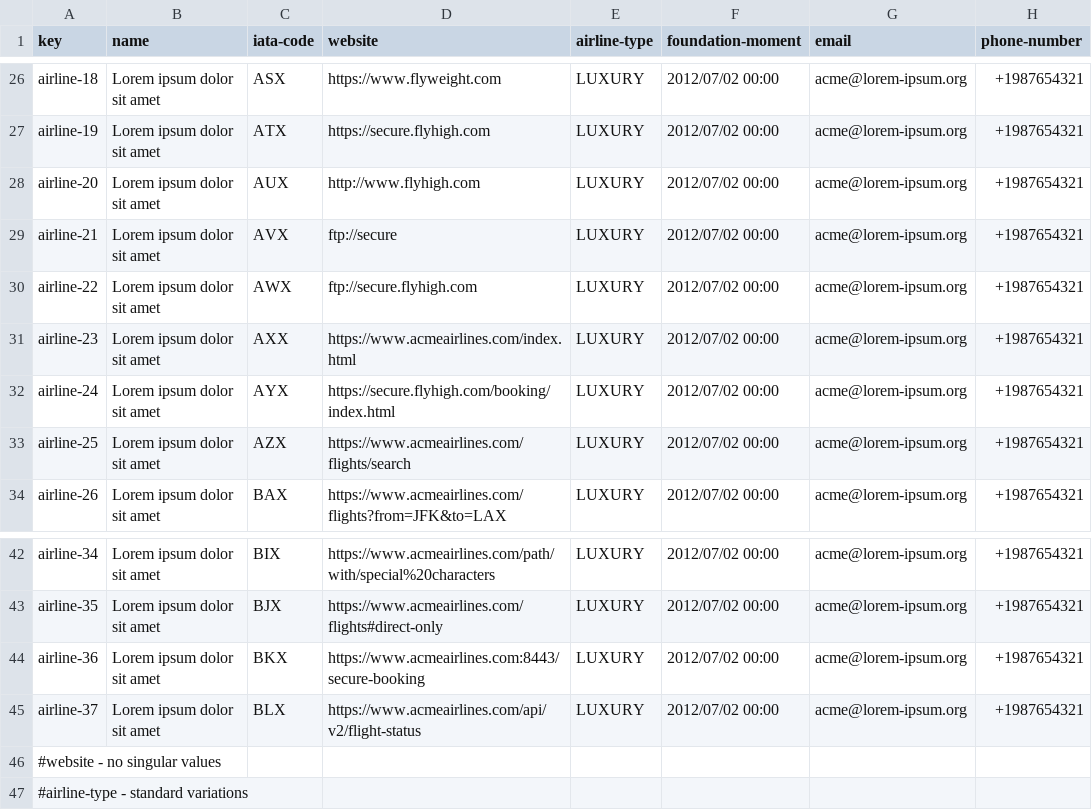
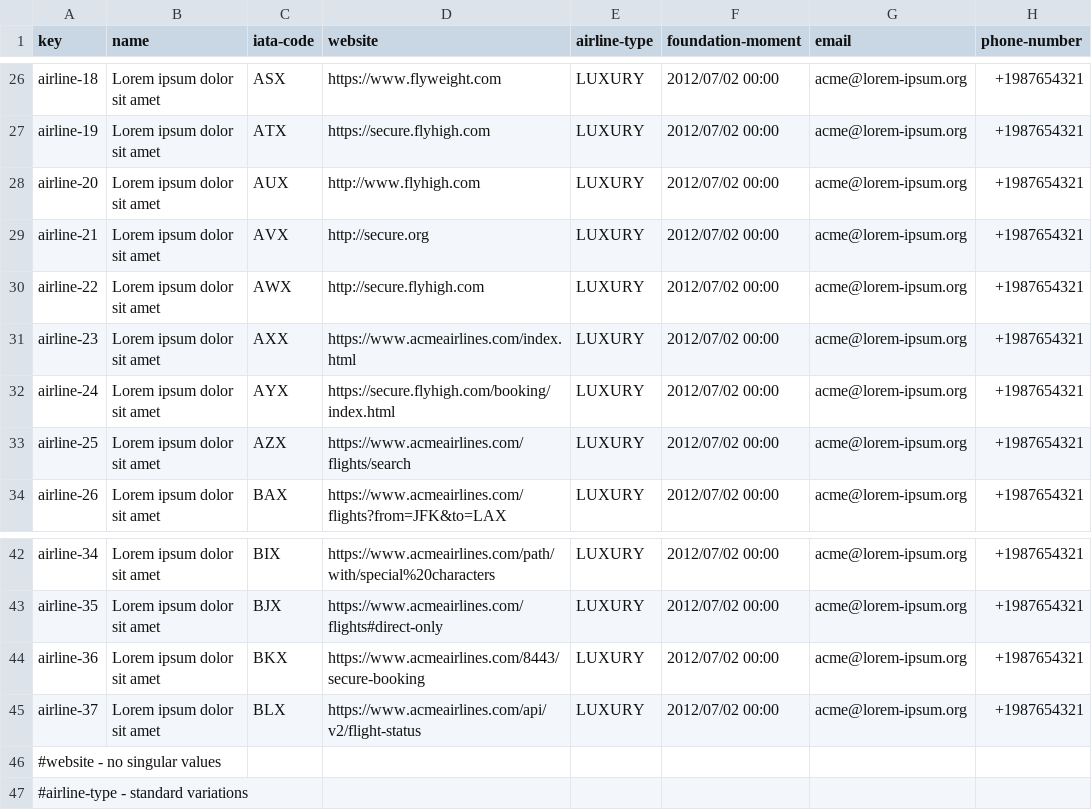
Before and after one commit to pabniecor/Acme-ANS-C3, a CSV file: src/main/resources/WEB-INF/data/initial/airline.csv, drawn as a sheet; only a part is shown, gaps mark what is left out.

```diff
--- a/src/main/resources/WEB-INF/data/initial/airline.csv
+++ b/src/main/resources/WEB-INF/data/initial/airline.csv
@@ -28,4 +28,4 @@ airline-19,Lorem ipsum dolor sit amet,ATX,https://secure.flyhigh.com,LUXURY,2012
 airline-20,Lorem ipsum dolor sit amet,AUX,http://www.flyhigh.com,LUXURY,2012/07/02 00:00,acme@lorem-ipsum.org,+1987654321
-airline-21,Lorem ipsum dolor sit amet,AVX,ftp://secure,LUXURY,2012/07/02 00:00,acme@lorem-ipsum.org,+1987654321
-airline-22,Lorem ipsum dolor sit amet,AWX,ftp://secure.flyhigh.com,LUXURY,2012/07/02 00:00,acme@lorem-ipsum.org,+1987654321
+airline-21,Lorem ipsum dolor sit amet,AVX,http://secure.org,LUXURY,2012/07/02 00:00,acme@lorem-ipsum.org,+1987654321
+airline-22,Lorem ipsum dolor sit amet,AWX,http://secure.flyhigh.com,LUXURY,2012/07/02 00:00,acme@lorem-ipsum.org,+1987654321
 airline-23,Lorem ipsum dolor sit amet,AXX,https://www.acmeairlines.com/index.html,LUXURY,2012/07/02 00:00,acme@lorem-ipsum.org,+1987654321
@@ -43,3 +43,3 @@ airline-34,Lorem ipsum dolor sit amet,BIX,https://www.acmeairlines.com/path/with
 airline-35,Lorem ipsum dolor sit amet,BJX,https://www.acmeairlines.com/flights#direct-only,LUXURY,2012/07/02 00:00,acme@lorem-ipsum.org,+1987654321
-airline-36,Lorem ipsum dolor sit amet,BKX,https://www.acmeairlines.com:8443/secure-booking,LUXURY,2012/07/02 00:00,acme@lorem-ipsum.org,+1987654321
+airline-36,Lorem ipsum dolor sit amet,BKX,https://www.acmeairlines.com/8443/secure-booking,LUXURY,2012/07/02 00:00,acme@lorem-ipsum.org,+1987654321
 airline-37,Lorem ipsum dolor sit amet,BLX,https://www.acmeairlines.com/api/v2/flight-status,LUXURY,2012/07/02 00:00,acme@lorem-ipsum.org,+1987654321
```
Also changed, not shown: src/main/resources/WEB-INF/data/initial/airport.csv, src/main/resources/WEB-INF/data/initial/service.csv.
